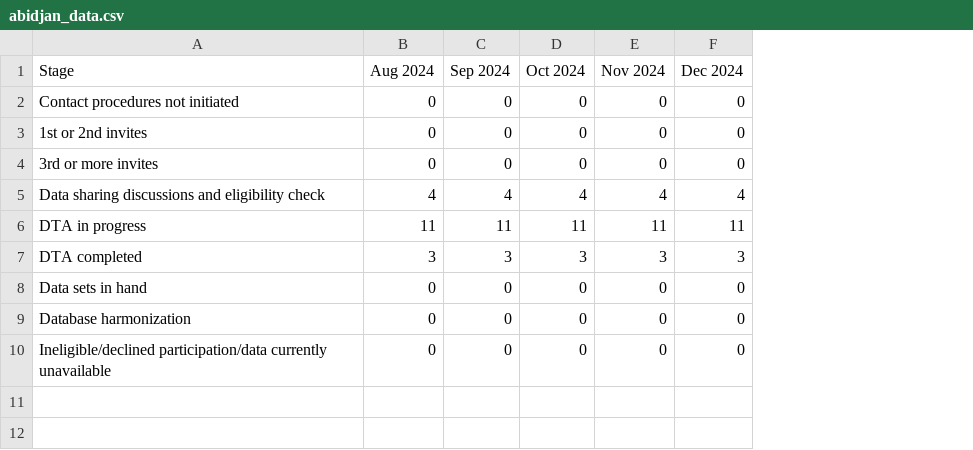
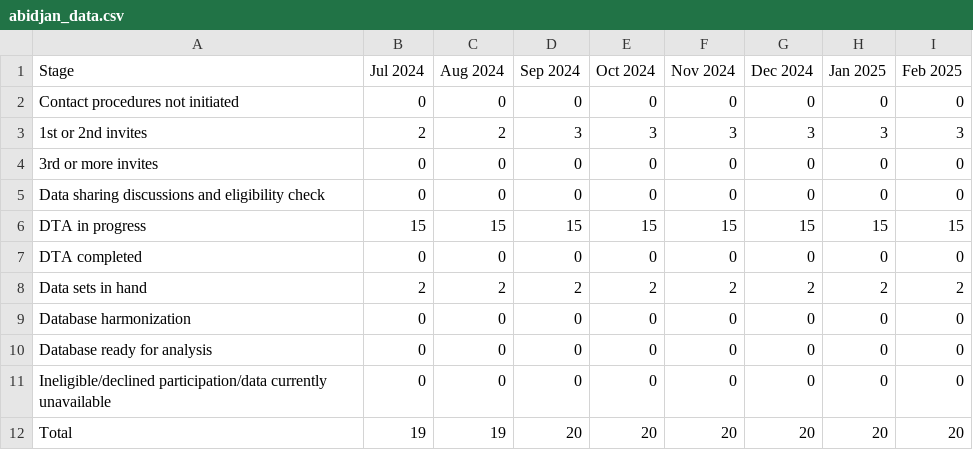
Before and after one commit to Logic06183/Heat_Project-1, a CSV file: abidjan_data.csv, drawn as a sheet; removed rows and columns are numbered as before the commit, all else as after; the diff names each change by its address in the sheet, - before the commit and + after, or states it on an @@ line.

Commit message:
Update visualizations with logical stage ordering and improve accessibility

```diff
--- a/abidjan_data.csv
+++ b/abidjan_data.csv
+column B (Jul 2024), rows 2-7: 0 | 2 | 0 | 0 | 15 | 0; row 9: 0; row 11: 0
+column H (Jan 2025), rows 2-7: 0 | 3 | 0 | 0 | 15 | 0; row 9: 0; row 11: 0
+column I (Feb 2025), rows 2-7: 0 | 3 | 0 | 0 | 15 | 0; row 9: 0; row 11: 0
-C3 (Aug 2024): 0
+C3 (Aug 2024): 2
-D3 (Sep 2024): 0
+D3 (Sep 2024): 3
-E3 (Oct 2024): 0
+E3 (Oct 2024): 3
-F3 (Nov 2024): 0
+F3 (Nov 2024): 3
-G3 (Dec 2024): 0
+G3 (Dec 2024): 3
-C5 (Aug 2024): 4
+C5 (Aug 2024): 0
-D5 (Sep 2024): 4
+D5 (Sep 2024): 0
-E5 (Oct 2024): 4
+E5 (Oct 2024): 0
-F5 (Nov 2024): 4
+F5 (Nov 2024): 0
-G5 (Dec 2024): 4
+G5 (Dec 2024): 0
-C6 (Aug 2024): 11
+C6 (Aug 2024): 15
-D6 (Sep 2024): 11
+D6 (Sep 2024): 15
-E6 (Oct 2024): 11
+E6 (Oct 2024): 15
-F6 (Nov 2024): 11
+F6 (Nov 2024): 15
-G6 (Dec 2024): 11
+G6 (Dec 2024): 15
-row 7: DTA completed | 3 | 3 | 3 | 3 | 3
-A7 (Stage): Data sets in hand
+A7 (Stage): DTA completed
+row 8: Data sets in hand | 2 | 2 | 2 | 2 | 2 | 2 | 2 | 2
+row 10: Database ready for analysis | 0 | 0 | 0 | 0 | 0 | 0 | 0 | 0
+row 12: Total | 19 | 19 | 20 | 20 | 20 | 20 | 20 | 20
```
Also changed, not shown: johannesburg_data.csv, rp1_data.csv, 9 other files.
